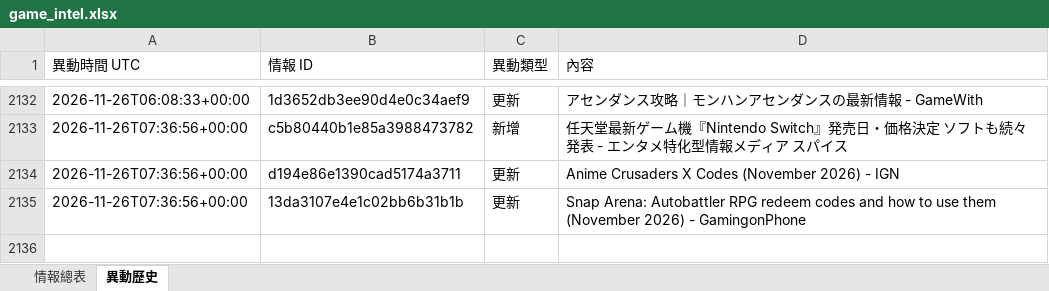
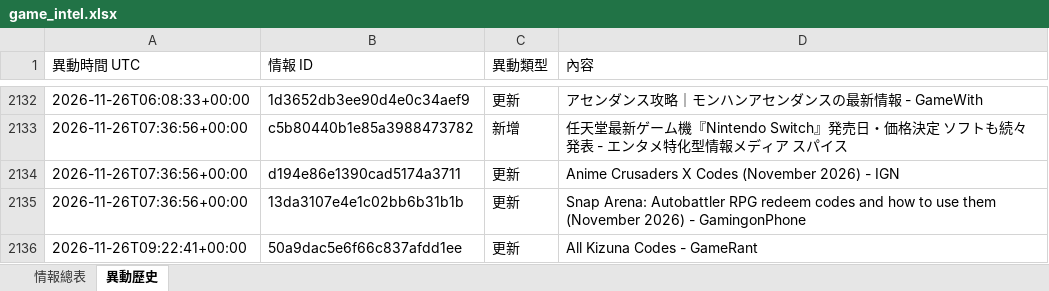
Before and after one commit to jerry000123456789-art/game-intel1, an Excel workbook: docs/game_intel.xlsx, sheet 異動歷史, drawn as a sheet; only a part is shown, gaps mark what is left out; values as stored, in another font and other column widths than the file's, no borders; the diff names each change by its address in the sheet, - before the commit and + after, or states it on an @@ line.

```diff
--- a/docs/game_intel.xlsx (sheet 異動歷史)
+++ b/docs/game_intel.xlsx (sheet 異動歷史)
+row 2136: 2026-11-26T09:22:41+00:00 | 50a9dac5e6f66c837afdd1ee | 更新 | All Kizuna Codes - GameRant
```
Also changed, not shown: sheet 情報總表, 4 other files.
